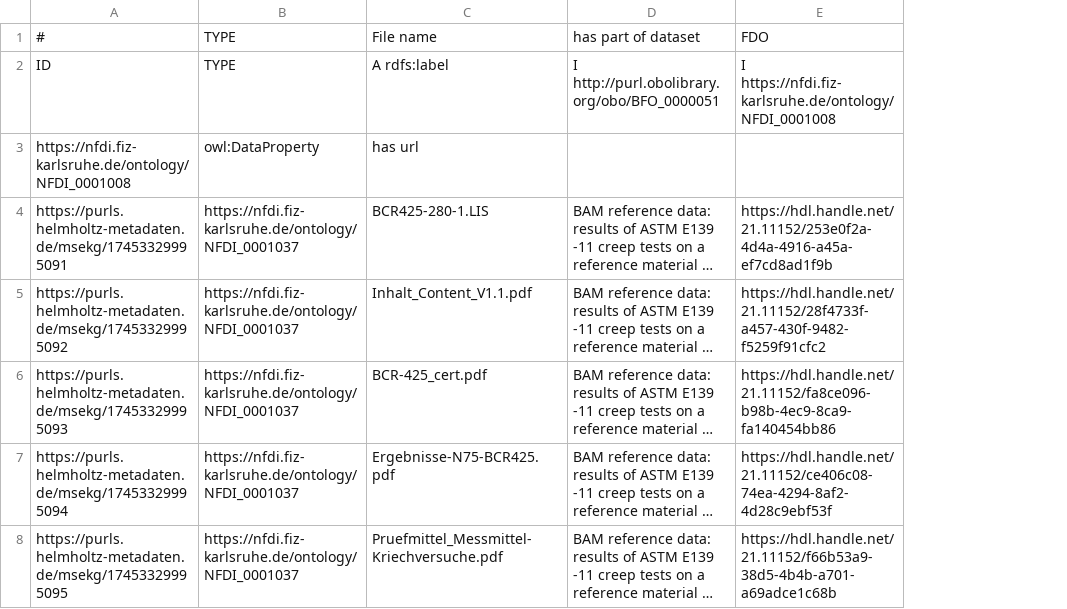
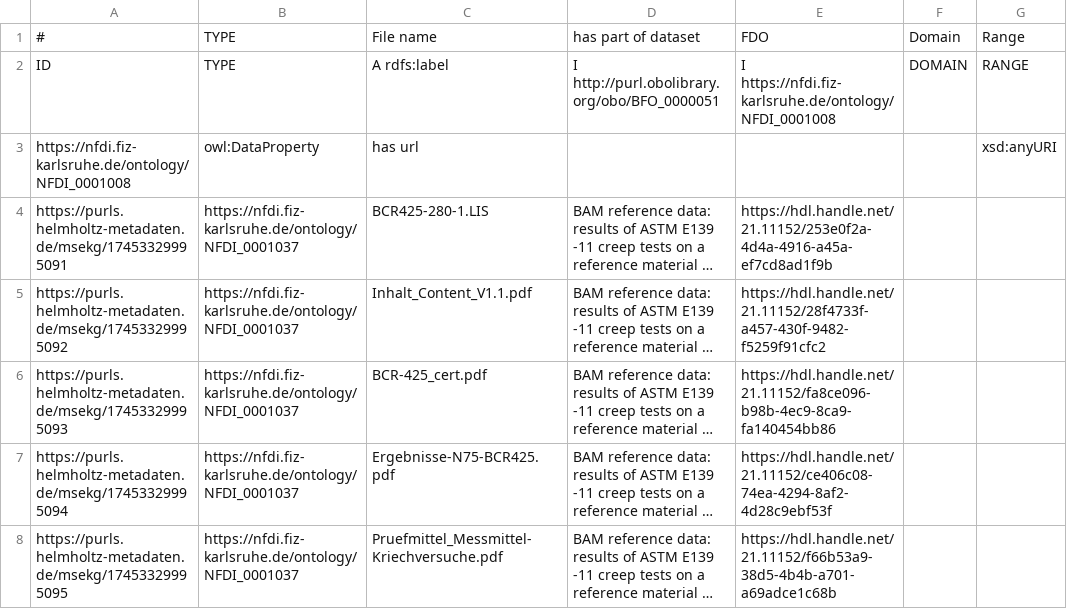
Before and after one commit to ISE-FIZKarlsruhe/matwerk, a TSV file: data/components/FDOs.tsv, drawn as a sheet; long unchanged cells end in …; the diff names each change by its address in the sheet, - before the commit and + after, or states it on an @@ line.

```diff
--- a/data/components/FDOs.tsv
+++ b/data/components/FDOs.tsv
+column F, rows 1-2: Domain | DOMAIN
+column G, rows 1-3: Range | RANGE | xsd:anyURI
```
Also changed, not shown: 2 other files.
